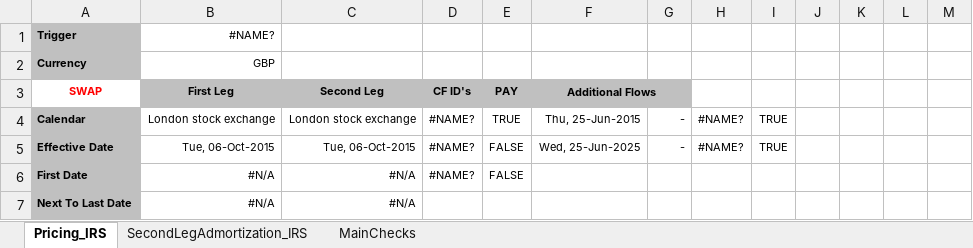
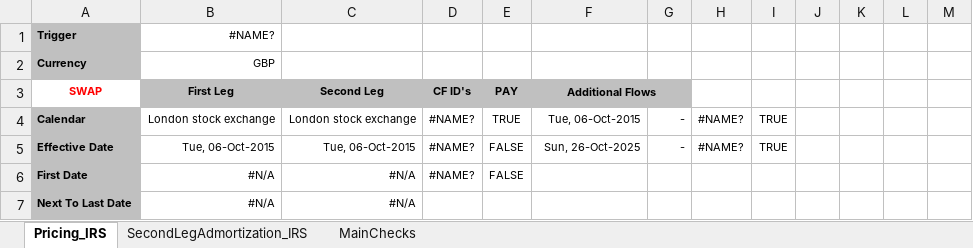
Before and after one commit to eehlers/QuantLibAddin, an Excel workbook: Clients/CountifyExcel/GBP_Market.xlsx, sheet Pricing_IRS, drawn as a sheet; only a part is shown; values as stored, in another font and other column widths than the file's, no borders; conditional formats not drawn; the diff names each change by its address in the sheet, - before the commit and + after, or states it on an @@ line.

Commit message:
fix glithc in spreadsheet

```diff
--- a/Clients/CountifyExcel/GBP_Market.xlsx (sheet Pricing_IRS)
+++ b/Clients/CountifyExcel/GBP_Market.xlsx (sheet Pricing_IRS)
-F4: Thu, 25-Jun-2015
+F4: Tue, 06-Oct-2015
-F5: Wed, 25-Jun-2025
+F5: Sun, 26-Oct-2025
```
Also changed, not shown: charts or pictures.
